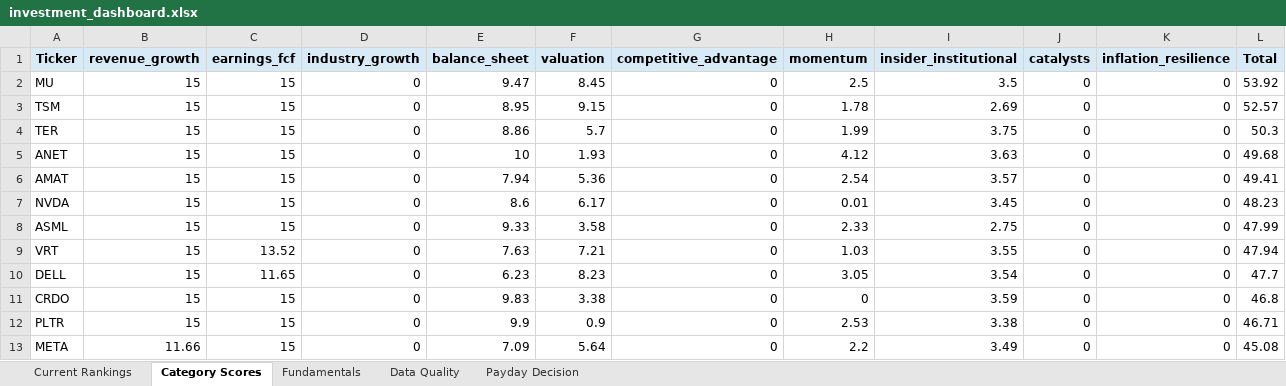
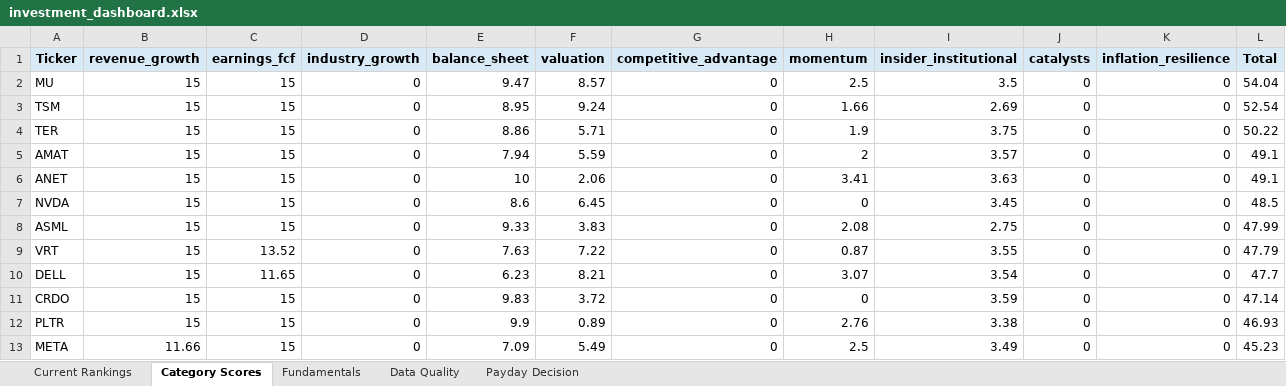
Before and after one commit to Grzesiak33/Version-2-Stock-Investment-Model, an Excel workbook: reports/investment_dashboard.xlsx, sheet Category Scores, drawn as a sheet; only a part is shown; values as stored, in another font and other column widths than the file's, no borders; removed rows and columns are numbered as before the commit, all else as after; the diff covers the shown part only; the diff names each change by its address in the sheet, - before the commit and + after, or states it on an @@ line.

```diff
--- a/reports/investment_dashboard.xlsx (sheet Category Scores)
+++ b/reports/investment_dashboard.xlsx (sheet Category Scores)
-F2 (valuation): 8.45
+F2 (valuation): 8.57
-L2 (Total): 53.92
+L2 (Total): 54.04
-F3 (valuation): 9.15
+F3 (valuation): 9.24
-H3 (momentum): 1.78
+H3 (momentum): 1.66
-L3 (Total): 52.57
+L3 (Total): 52.54
-F4 (valuation): 5.7
+F4 (valuation): 5.71
-H4 (momentum): 1.99
+H4 (momentum): 1.9
-L4 (Total): 50.3
+L4 (Total): 50.22
-row 5: ANET | 15 | 15 | 0 | 10 | 1.93 | 0 | 4.12 | 3.63 | 0 | 0 | 49.68
-F5 (valuation): 5.36
+F5 (valuation): 5.59
-H5 (momentum): 2.54
+H5 (momentum): 2
-L5 (Total): 49.41
+L5 (Total): 49.1
+row 6: ANET | 15 | 15 | 0 | 10 | 2.06 | 0 | 3.41 | 3.63 | 0 | 0 | 49.1
-F7 (valuation): 6.17
+F7 (valuation): 6.45
-H7 (momentum): 0.01
+H7 (momentum): 0
-L7 (Total): 48.23
+L7 (Total): 48.5
-F8 (valuation): 3.58
+F8 (valuation): 3.83
-H8 (momentum): 2.33
+H8 (momentum): 2.08
-F9 (valuation): 7.21
+F9 (valuation): 7.22
-H9 (momentum): 1.03
+H9 (momentum): 0.87
-L9 (Total): 47.94
+L9 (Total): 47.79
-F10 (valuation): 8.23
+F10 (valuation): 8.21
-H10 (momentum): 3.05
+H10 (momentum): 3.07
-F11 (valuation): 3.38
+F11 (valuation): 3.72
-L11 (Total): 46.8
+L11 (Total): 47.14
-F12 (valuation): 0.9
+F12 (valuation): 0.89
-H12 (momentum): 2.53
+H12 (momentum): 2.76
-L12 (Total): 46.71
+L12 (Total): 46.93
-F13 (valuation): 5.64
+F13 (valuation): 5.49
-H13 (momentum): 2.2
+H13 (momentum): 2.5
-L13 (Total): 45.08
+L13 (Total): 45.23
```
Also changed, not shown: 1 added row, 1 removed row and 44 edited cells elsewhere in this sheet, sheet Fundamentals, sheet Current Rankings, sheet Data Quality, sheet Payday Decision, 32 other files.
